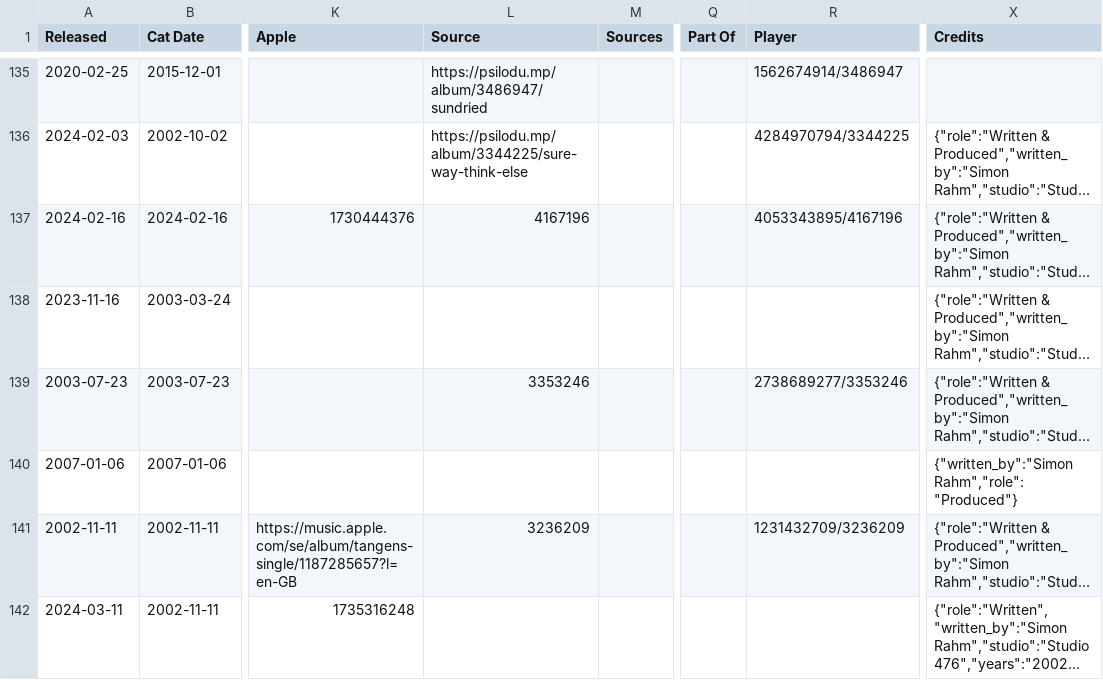
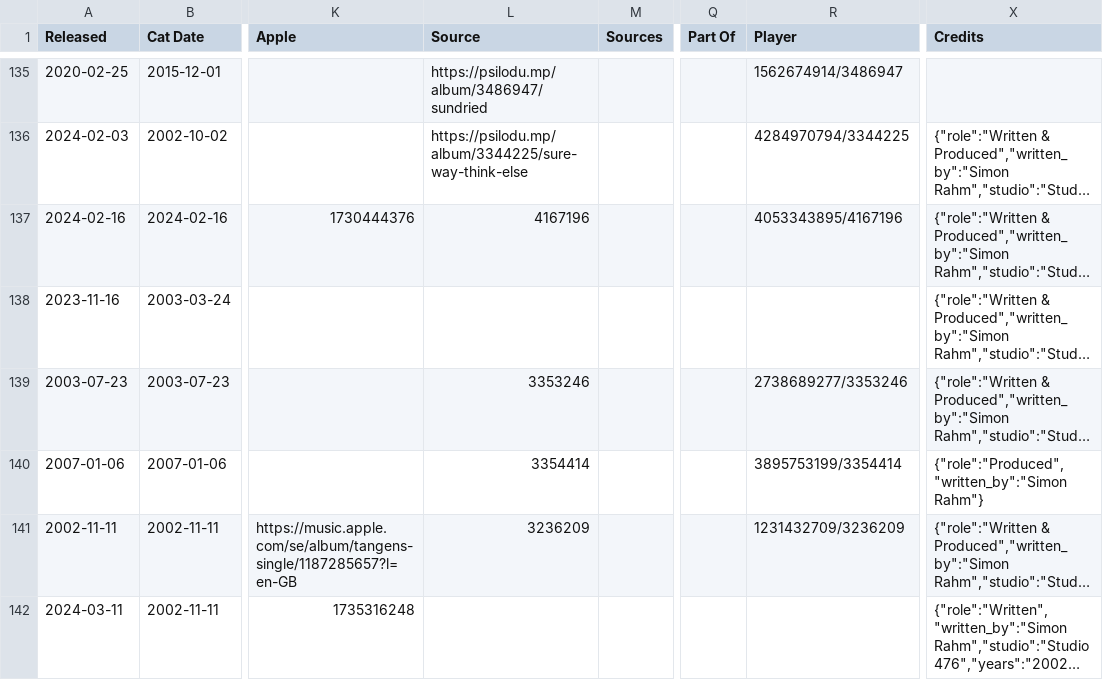
Before and after one commit to psilodump/website-data, a CSV file: releases.csv, drawn as a sheet; only a part is shown, gaps mark what is left out; long unchanged cells end in …; the diff names each change by its address in the sheet, - before the commit and + after, or states it on an @@ line.

Commit message:
Sync catalogue CSVs from NAS admin

```diff
--- a/releases.csv
+++ b/releases.csv
-L140 (Source): (empty)
+L140 (Source): 3354414
-R140 (Player): (empty)
+R140 (Player): 3895753199/3354414
-X140 (Credits): {"written_by":"Simon Rahm","role":"Produced"}
+X140 (Credits): {"role":"Produced","written_by":"Simon Rahm"}
```
